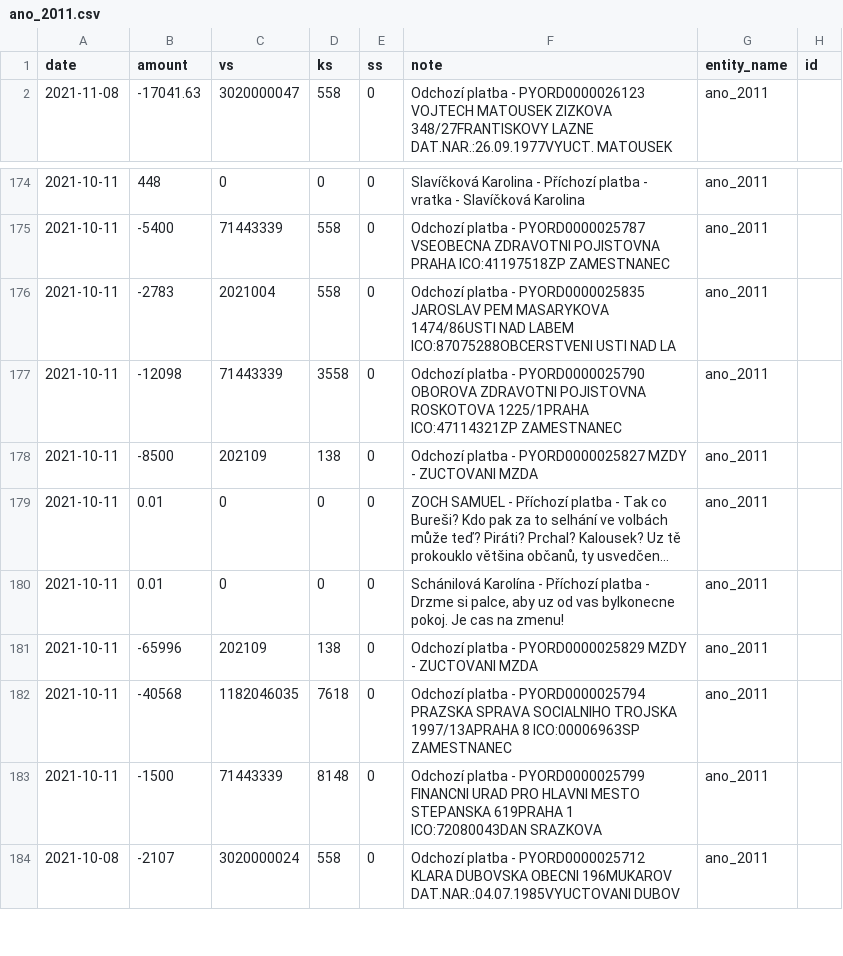
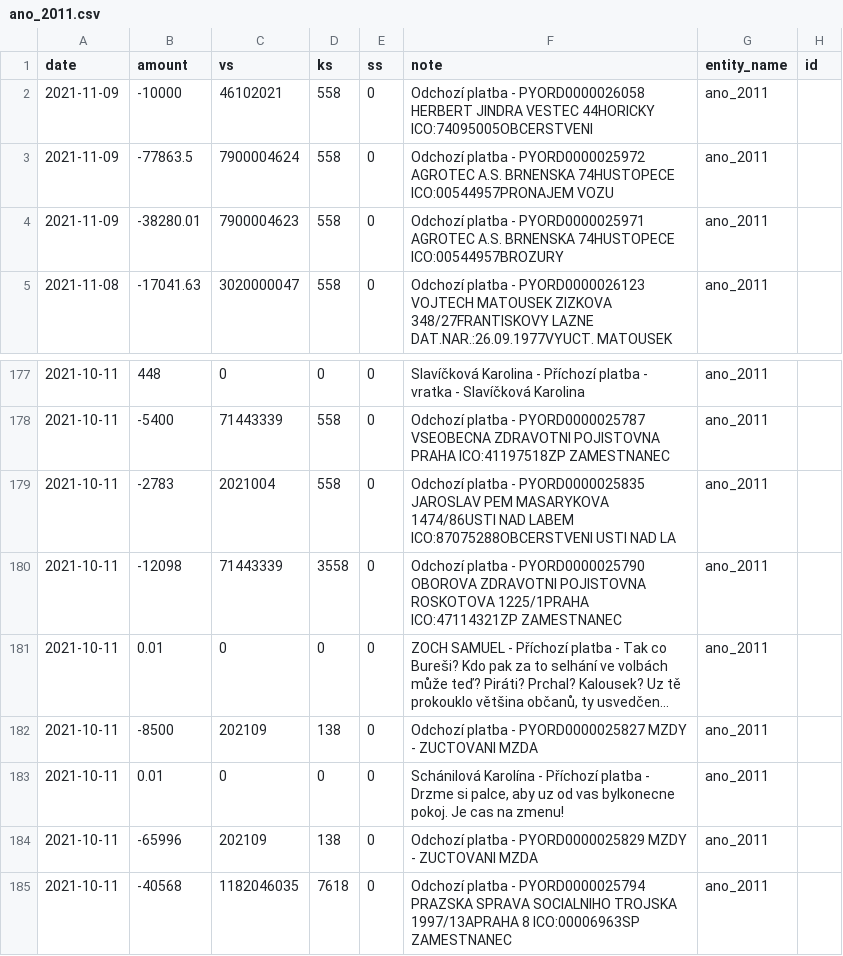
Before and after one commit to opop999/transparent_election_accounts, a CSV file: data/expense_accounts/individual_expense_accounts/ano_2011.csv, drawn as a sheet; only a part is shown, gaps mark what is left out; the shorter side is filled out with more unchanged rows; long unchanged cells end in …; the diff names each change by its address in the sheet, - before the commit and + after, or states it on an @@ line.

```diff
--- a/data/expense_accounts/individual_expense_accounts/ano_2011.csv
+++ b/data/expense_accounts/individual_expense_accounts/ano_2011.csv
+row 2: 2021-11-09 | -10000 | 46102021 | 558 | 0 | Odchozí platba - PYORD0000026058 HERBERT JINDRA VESTEC 44HORICKY ICO:74095005OBCERSTVENI | ano_2011
+row 3: 2021-11-09 | -77863.5 | 7900004624 | 558 | 0 | Odchozí platba - PYORD0000025972 AGROTEC A.S. BRNENSKA 74HUSTOPECE ICO:00544957PRONAJEM VOZU | ano_2011
+row 4: 2021-11-09 | -38280.01 | 7900004623 | 558 | 0 | Odchozí platba - PYORD0000025971 AGROTEC A.S. BRNENSKA 74HUSTOPECE ICO:00544957BROZURY | ano_2011
@@ row 179 moved to row 181: 2021-10-11 @@
```
Also changed, not shown: data/donation_accounts/individual_donation_accounts/soukromnici.csv, data/expense_accounts/kb_expense_merged_data.csv, 6 other files.
